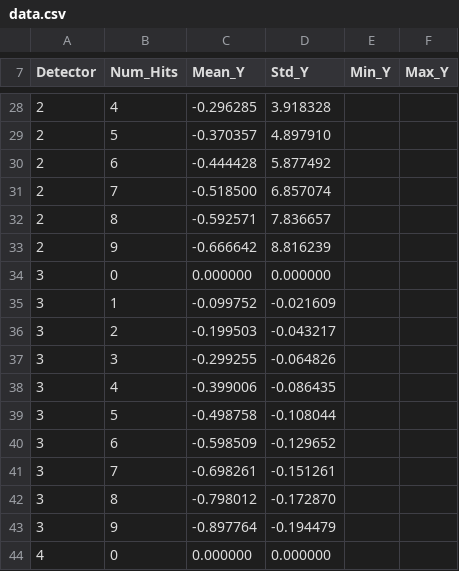
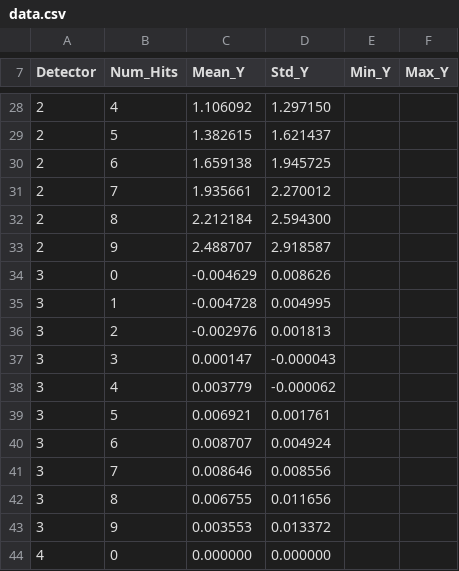
Before and after one commit to aledelriob/Particle-track-simulator, a CSV file: output/data.csv, drawn as a sheet; only a part is shown, gaps mark what is left out; the diff covers the shown part only; the diff names each change by its address in the sheet, - before the commit and + after, or states it on an @@ line.

```diff
--- a/output/data.csv
+++ b/output/data.csv
-C28 (Mean_Y): -0.296285
+C28 (Mean_Y): 1.106092
-D28 (Std_Y): 3.918328
+D28 (Std_Y): 1.297150
-C29 (Mean_Y): -0.370357
+C29 (Mean_Y): 1.382615
-D29 (Std_Y): 4.897910
+D29 (Std_Y): 1.621437
-C30 (Mean_Y): -0.444428
+C30 (Mean_Y): 1.659138
-D30 (Std_Y): 5.877492
+D30 (Std_Y): 1.945725
-C31 (Mean_Y): -0.518500
+C31 (Mean_Y): 1.935661
-D31 (Std_Y): 6.857074
+D31 (Std_Y): 2.270012
-C32 (Mean_Y): -0.592571
+C32 (Mean_Y): 2.212184
-D32 (Std_Y): 7.836657
+D32 (Std_Y): 2.594300
-C33 (Mean_Y): -0.666642
+C33 (Mean_Y): 2.488707
-D33 (Std_Y): 8.816239
+D33 (Std_Y): 2.918587
-C34 (Mean_Y): 0.000000
+C34 (Mean_Y): -0.004629
-D34 (Std_Y): 0.000000
+D34 (Std_Y): 0.008626
-C35 (Mean_Y): -0.099752
+C35 (Mean_Y): -0.004728
-D35 (Std_Y): -0.021609
+D35 (Std_Y): 0.004995
-C36 (Mean_Y): -0.199503
+C36 (Mean_Y): -0.002976
-D36 (Std_Y): -0.043217
+D36 (Std_Y): 0.001813
-C37 (Mean_Y): -0.299255
+C37 (Mean_Y): 0.000147
-D37 (Std_Y): -0.064826
+D37 (Std_Y): -0.000043
-C38 (Mean_Y): -0.399006
+C38 (Mean_Y): 0.003779
-D38 (Std_Y): -0.086435
+D38 (Std_Y): -0.000062
-C39 (Mean_Y): -0.498758
+C39 (Mean_Y): 0.006921
-D39 (Std_Y): -0.108044
+D39 (Std_Y): 0.001761
-C40 (Mean_Y): -0.598509
+C40 (Mean_Y): 0.008707
-D40 (Std_Y): -0.129652
+D40 (Std_Y): 0.004924
-C41 (Mean_Y): -0.698261
+C41 (Mean_Y): 0.008646
-D41 (Std_Y): -0.151261
+D41 (Std_Y): 0.008556
-C42 (Mean_Y): -0.798012
+C42 (Mean_Y): 0.006755
-D42 (Std_Y): -0.172870
+D42 (Std_Y): 0.011656
-C43 (Mean_Y): -0.897764
+C43 (Mean_Y): 0.003553
-D43 (Std_Y): -0.194479
+D43 (Std_Y): 0.013372
```
Also changed, not shown: 3 added rows, 3 removed rows and 64 edited cells elsewhere in this file, 5 other files.
